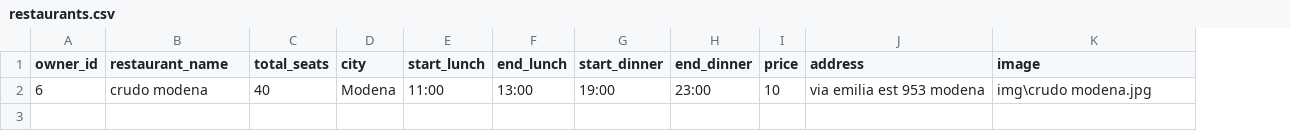
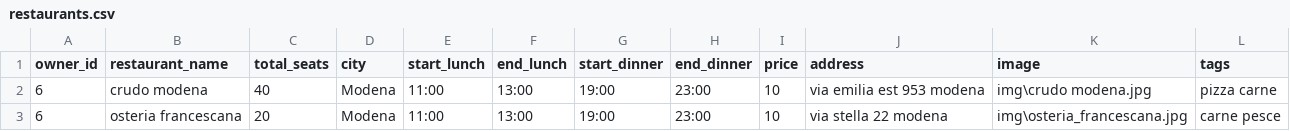
Before and after one commit to mattepella/progetto_tecweb, a CSV file: core/management/commands/restaurants.csv, drawn as a sheet; the diff names each change by its address in the sheet, - before the commit and + after, or states it on an @@ line.

```diff
--- a/core/management/commands/restaurants.csv
+++ b/core/management/commands/restaurants.csv
+column L (tags), row 2: pizza carne
+row 3: 6 | osteria francescana | 20 | Modena | 11:00 | 13:00 | 19:00 | 23:00 | 10 | via stella 22 modena | img\osteria_francescana.jpg | carne pesce
```
Also changed, not shown: core/management/commands/users_populate.csv, 9 other files.
